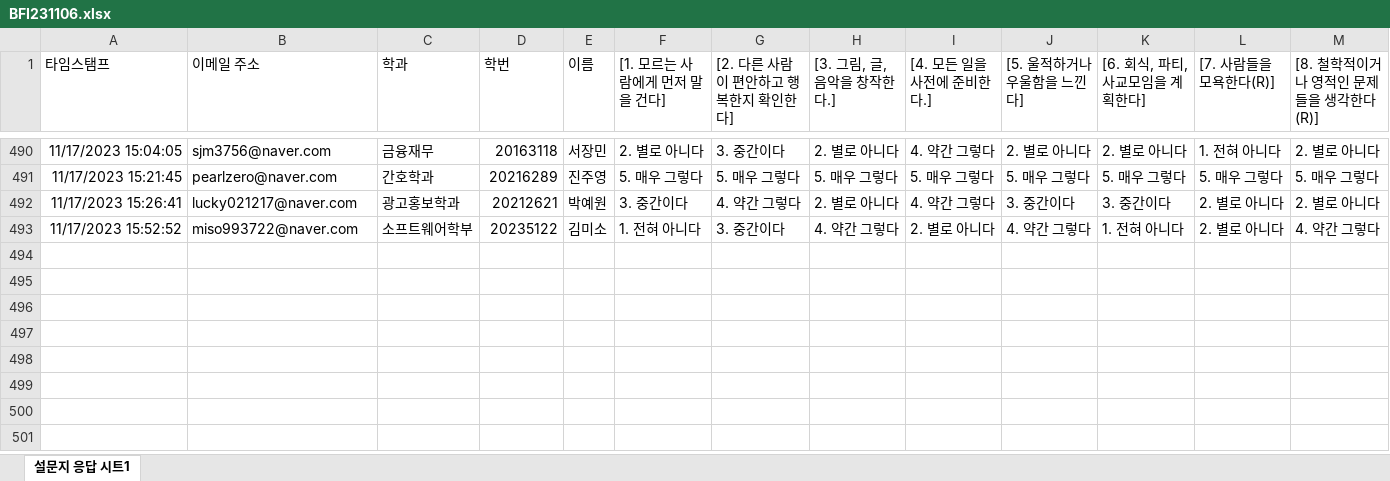
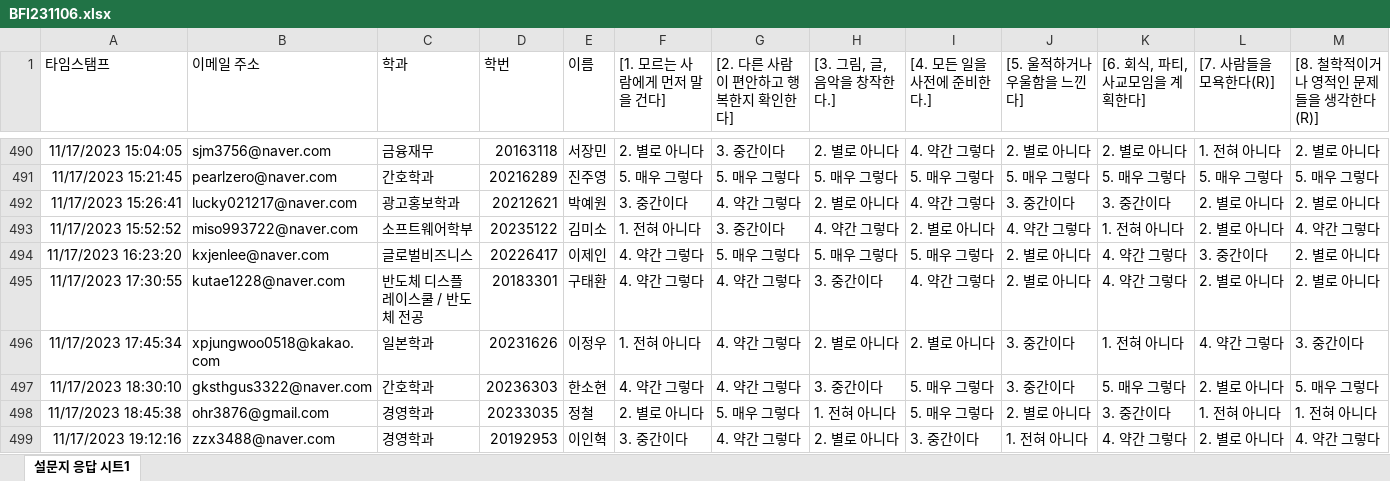
Before and after one commit to kwlee58/class202302, an Excel workbook: R/data/BFI231106.xlsx, sheet 설문지 응답 시트1, drawn as a sheet; only a part is shown, gaps mark what is left out; values as stored, in another font and other column widths than the file's, no borders; rows hold the shown columns only; the diff names each change by its address in the sheet, - before the commit and + after, or states it on an @@ line.

```diff
--- a/R/data/BFI231106.xlsx (sheet 설문지 응답 시트1)
+++ b/R/data/BFI231106.xlsx (sheet 설문지 응답 시트1)
+row 494: 11/17/2023 16:23:20 | kxjenlee@naver.com | 글로벌비즈니스 | 20226417 | 이제인 | 4. 약간 그렇다 | 5. 매우 그렇다 | 5. 매우 그렇다 | 5. 매우 그렇다 | 2. 별로 아니다 | 4. 약간 그렇다 | 3. 중간이다 | 2. 별로 아니다
+row 495: 11/17/2023 17:30:55 | kutae1228@naver.com | 반도체 디스플레이스쿨 / 반도체 전공 | 20183301 | 구태환 | 4. 약간 그렇다 | 4. 약간 그렇다 | 3. 중간이다 | 4. 약간 그렇다 | 2. 별로 아니다 | 4. 약간 그렇다 | 2. 별로 아니다 | 2. 별로 아니다
+row 496: 11/17/2023 17:45:34 | xpjungwoo0518@kakao.com | 일본학과 | 20231626 | 이정우 | 1. 전혀 아니다 | 4. 약간 그렇다 | 2. 별로 아니다 | 2. 별로 아니다 | 3. 중간이다 | 1. 전혀 아니다 | 4. 약간 그렇다 | 3. 중간이다
+row 497: 11/17/2023 18:30:10 | gksthgus3322@naver.com | 간호학과 | 20236303 | 한소현 | 4. 약간 그렇다 | 4. 약간 그렇다 | 3. 중간이다 | 5. 매우 그렇다 | 3. 중간이다 | 5. 매우 그렇다 | 2. 별로 아니다 | 5. 매우 그렇다
+row 498: 11/17/2023 18:45:38 | ohr3876@gmail.com | 경영학과 | 20233035 | 정철 | 2. 별로 아니다 | 5. 매우 그렇다 | 1. 전혀 아니다 | 5. 매우 그렇다 | 2. 별로 아니다 | 3. 중간이다 | 1. 전혀 아니다 | 1. 전혀 아니다
+row 499: 11/17/2023 19:12:16 | zzx3488@naver.com | 경영학과 | 20192953 | 이인혁 | 3. 중간이다 | 4. 약간 그렇다 | 2. 별로 아니다 | 3. 중간이다 | 1. 전혀 아니다 | 4. 약간 그렇다 | 2. 별로 아니다 | 4. 약간 그렇다
```
Also changed, not shown: R/data/BFI231106_tmp.xlsx, R/data/MI231106.xlsx, 30 other files.
